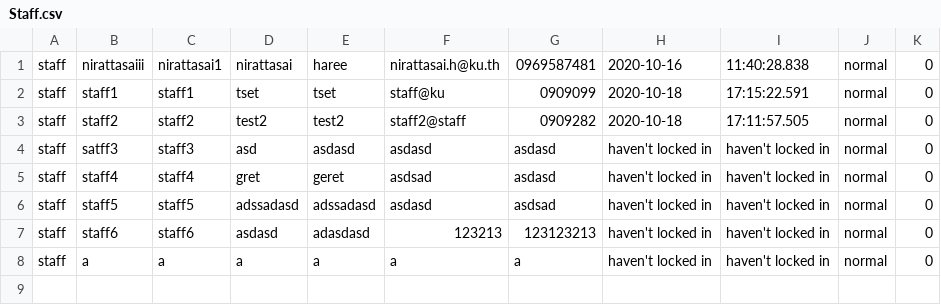
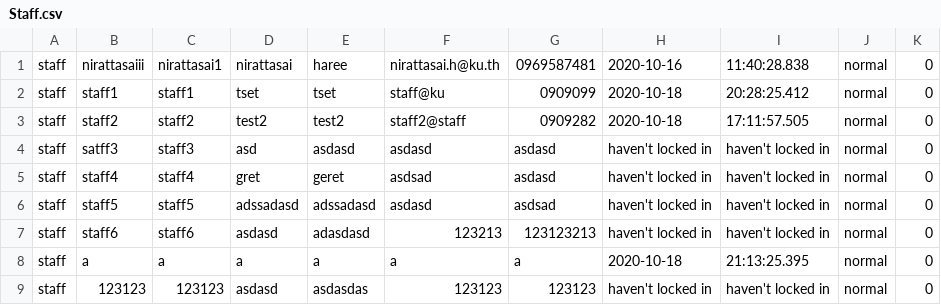
Before and after one commit to nirattasai/mailBox, a CSV file: CSV/Staff.csv, drawn as a sheet.

Commit message:
-Staff can add resident

```diff
--- a/CSV/Staff.csv
+++ b/CSV/Staff.csv
@@ -1,3 +1,3 @@
 staff,nirattasaiii,nirattasai1,nirattasai,haree,nirattasai.h@ku.th,0969587481,2020-10-16,11:40:28.838,normal,0
-staff,staff1,staff1,tset,tset,staff@ku,0909099,2020-10-18,17:15:22.591,normal,0
+staff,staff1,staff1,tset,tset,staff@ku,0909099,2020-10-18,20:28:25.412,normal,0
 staff,staff2,staff2,test2,test2,staff2@staff,0909282,2020-10-18,17:11:57.505,normal,0
@@ -7,2 +7,3 @@ staff,staff5,staff5,adssadasd,adssadasd,asdasd,asdsad,haven't locked in,haven't
 staff,staff6,staff6,asdasd,adasdasd,123213,123123213,haven't locked in,haven't locked in,normal,0
-staff,a,a,a,a,a,a,haven't locked in,haven't locked in,normal,0
+staff,a,a,a,a,a,a,2020-10-18,21:13:25.395,normal,0
+staff,123123,123123,asdasd,asdasdas,123123,123123,haven't locked in,haven't locked in,normal,0
```
Also changed, not shown: CSV/User.csv, 14 other files.
